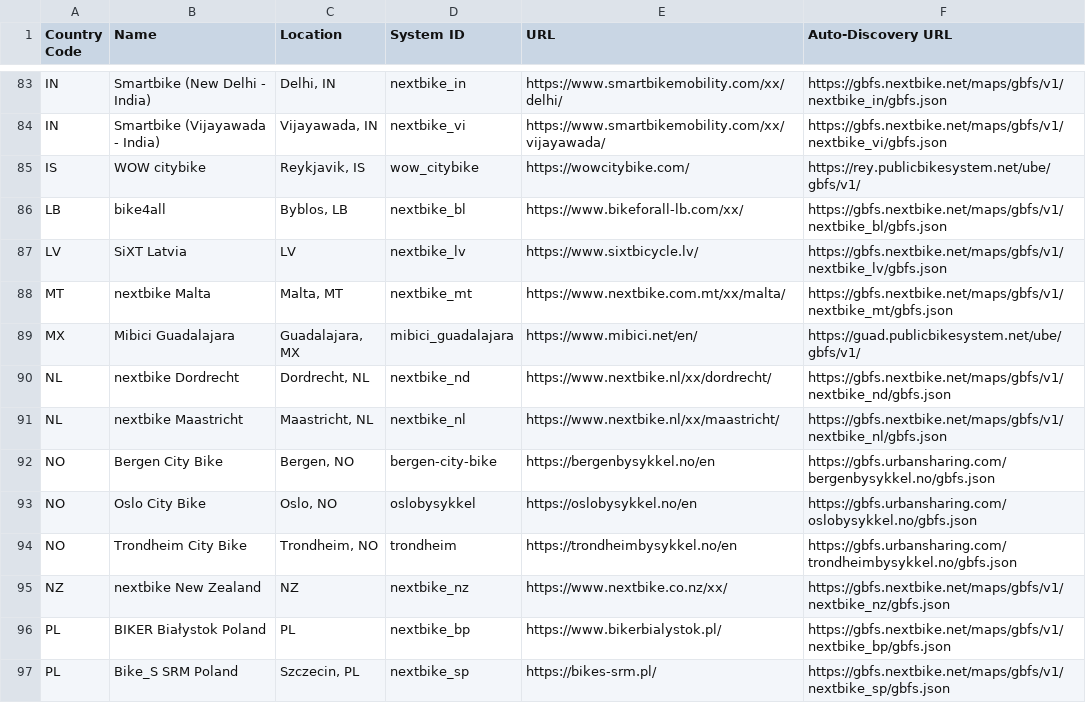
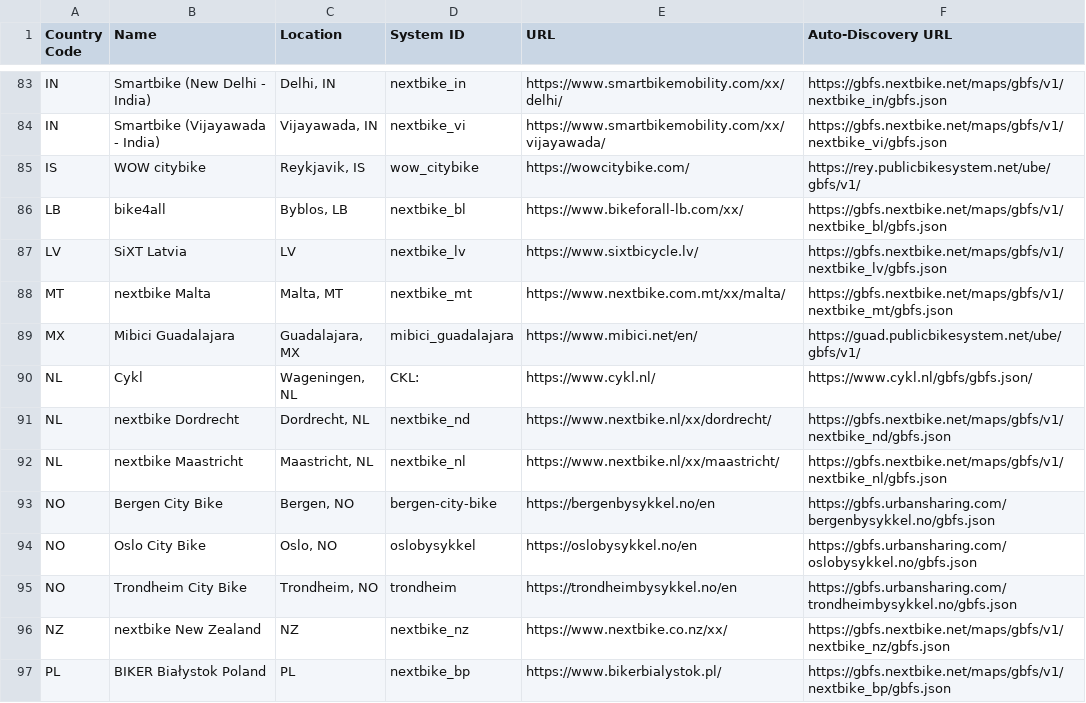
Before and after one commit to MobilityData/gbfs, a CSV file: systems.csv, drawn as a sheet; only a part is shown, gaps mark what is left out; the shorter side is filled out with more unchanged rows.

Commit message:
Update systems.csv
Added Cykl (NL)

```diff
--- a/systems.csv
+++ b/systems.csv
@@ -89,2 +89,3 @@ MT,nextbike Malta,"Malta, MT",nextbike_mt,https://www.nextbike.com.mt/xx/malta/,
 MX,Mibici Guadalajara,"Guadalajara, MX",mibici_guadalajara,https://www.mibici.net/en/,https://guad.publicbikesystem.net/ube/gbfs/v1/
+NL,Cykl,"Wageningen, NL",CKL:,https://www.cykl.nl/,https://www.cykl.nl/gbfs/gbfs.json/
 NL,nextbike Dordrecht,"Dordrecht, NL",nextbike_nd,https://www.nextbike.nl/xx/dordrecht/,https://gbfs.nextbike.net/maps/gbfs/v1/nextbike_nd/gbfs.json
```
